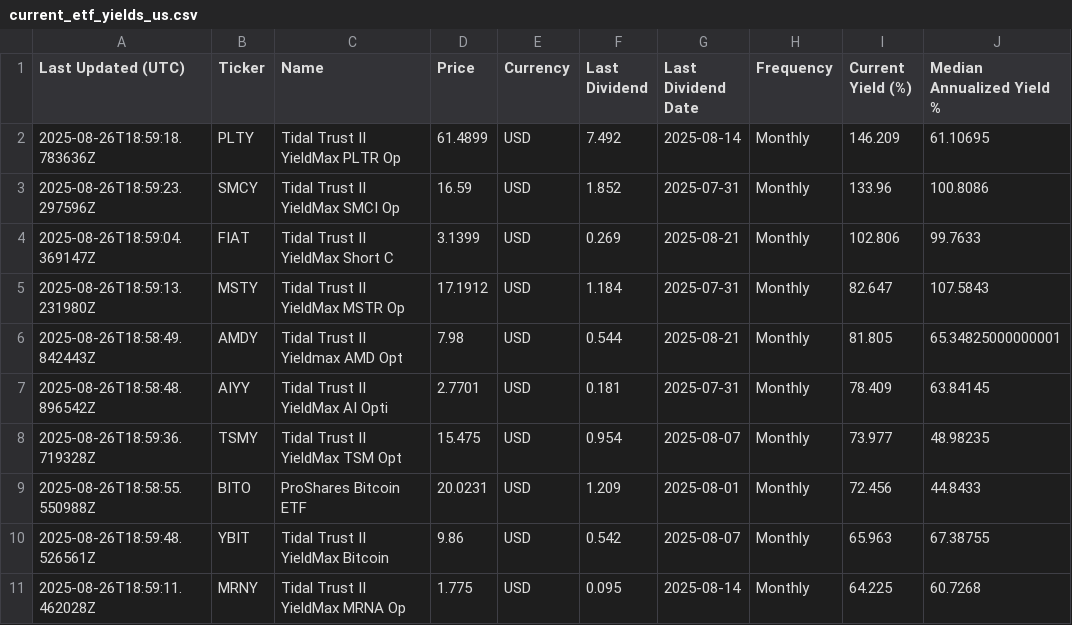
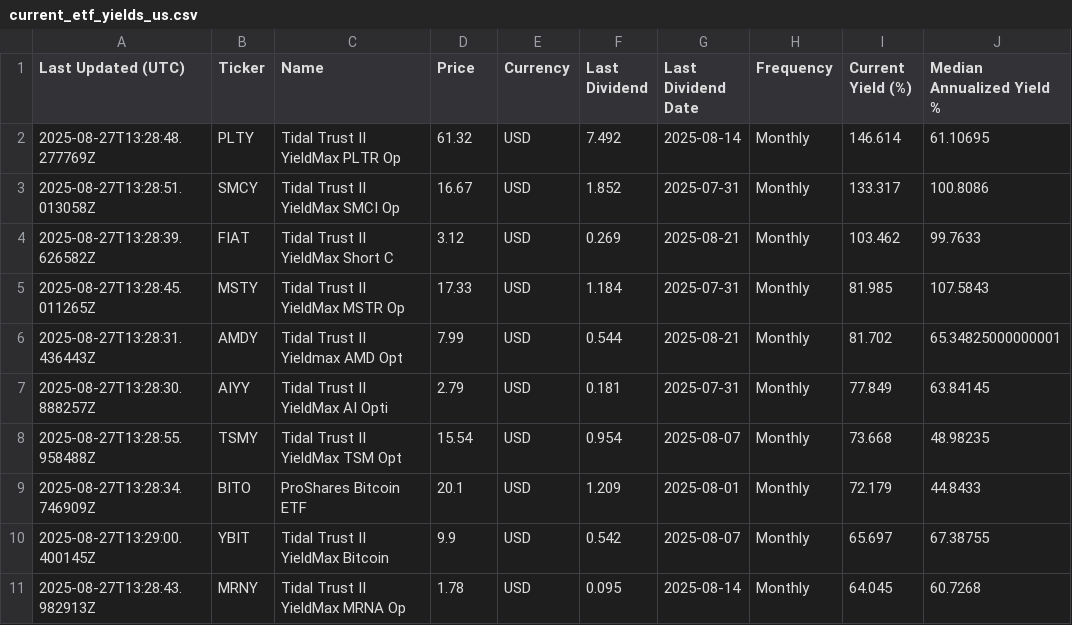
Before and after one commit to willynilly91/Dividend-Data, a CSV file: current_etf_yields_us.csv, drawn as a sheet; only a part is shown; the diff covers the shown part only; the diff names each change by its address in the sheet, - before the commit and + after, or states it on an @@ line.

```diff
--- a/current_etf_yields_us.csv
+++ b/current_etf_yields_us.csv
-A2 (Last Updated (UTC)): 2025-08-26T18:59:18.783636Z
+A2 (Last Updated (UTC)): 2025-08-27T13:28:48.277769Z
-D2 (Price): 61.4899
+D2 (Price): 61.32
-I2 (Current Yield (%)): 146.209
+I2 (Current Yield (%)): 146.614
-A3 (Last Updated (UTC)): 2025-08-26T18:59:23.297596Z
+A3 (Last Updated (UTC)): 2025-08-27T13:28:51.013058Z
-D3 (Price): 16.59
+D3 (Price): 16.67
-I3 (Current Yield (%)): 133.96
+I3 (Current Yield (%)): 133.317
-A4 (Last Updated (UTC)): 2025-08-26T18:59:04.369147Z
+A4 (Last Updated (UTC)): 2025-08-27T13:28:39.626582Z
-D4 (Price): 3.1399
+D4 (Price): 3.12
-I4 (Current Yield (%)): 102.806
+I4 (Current Yield (%)): 103.462
-A5 (Last Updated (UTC)): 2025-08-26T18:59:13.231980Z
+A5 (Last Updated (UTC)): 2025-08-27T13:28:45.011265Z
-D5 (Price): 17.1912
+D5 (Price): 17.33
-I5 (Current Yield (%)): 82.647
+I5 (Current Yield (%)): 81.985
-A6 (Last Updated (UTC)): 2025-08-26T18:58:49.842443Z
+A6 (Last Updated (UTC)): 2025-08-27T13:28:31.436443Z
-D6 (Price): 7.98
+D6 (Price): 7.99
-I6 (Current Yield (%)): 81.805
+I6 (Current Yield (%)): 81.702
-A7 (Last Updated (UTC)): 2025-08-26T18:58:48.896542Z
+A7 (Last Updated (UTC)): 2025-08-27T13:28:30.888257Z
-D7 (Price): 2.7701
+D7 (Price): 2.79
-I7 (Current Yield (%)): 78.409
+I7 (Current Yield (%)): 77.849
-A8 (Last Updated (UTC)): 2025-08-26T18:59:36.719328Z
+A8 (Last Updated (UTC)): 2025-08-27T13:28:55.958488Z
-D8 (Price): 15.475
+D8 (Price): 15.54
-I8 (Current Yield (%)): 73.977
+I8 (Current Yield (%)): 73.668
-A9 (Last Updated (UTC)): 2025-08-26T18:58:55.550988Z
+A9 (Last Updated (UTC)): 2025-08-27T13:28:34.746909Z
-D9 (Price): 20.0231
+D9 (Price): 20.1
-I9 (Current Yield (%)): 72.456
+I9 (Current Yield (%)): 72.179
-A10 (Last Updated (UTC)): 2025-08-26T18:59:48.526561Z
+A10 (Last Updated (UTC)): 2025-08-27T13:29:00.400145Z
-D10 (Price): 9.86
+D10 (Price): 9.9
-I10 (Current Yield (%)): 65.963
+I10 (Current Yield (%)): 65.697
-A11 (Last Updated (UTC)): 2025-08-26T18:59:11.462028Z
+A11 (Last Updated (UTC)): 2025-08-27T13:28:43.982913Z
-D11 (Price): 1.775
+D11 (Price): 1.78
-I11 (Current Yield (%)): 64.225
+I11 (Current Yield (%)): 64.045
```
Also changed, not shown: 1 added row, 1 removed row and 142 edited cells elsewhere in this file, current_etf_yields_canada.csv.
